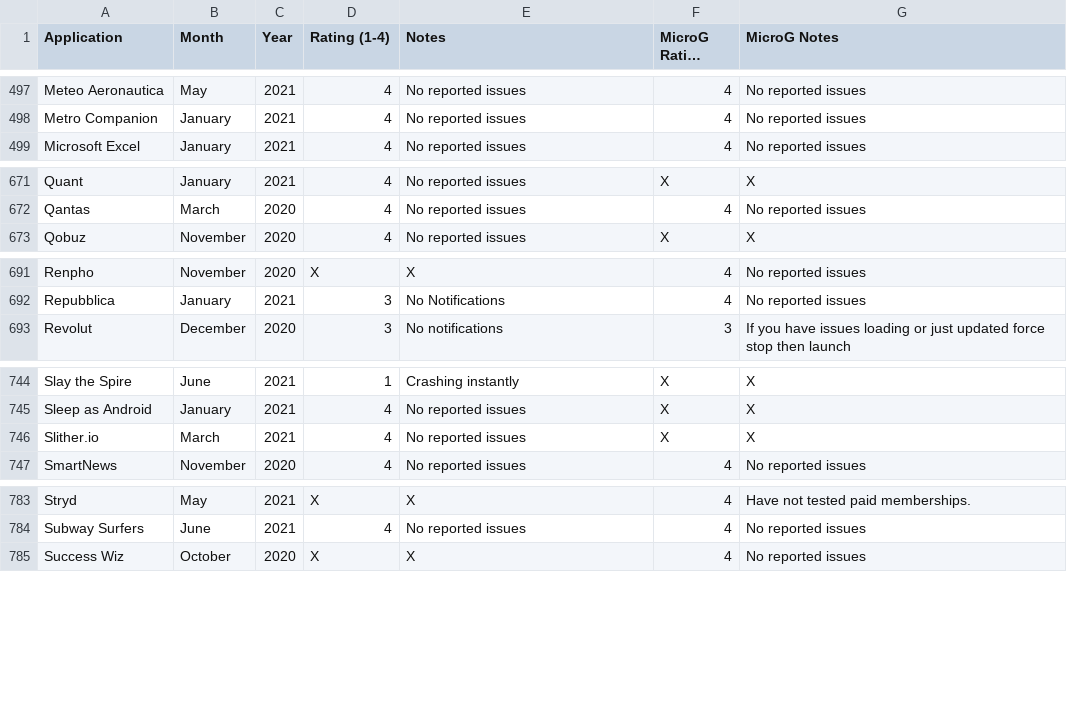
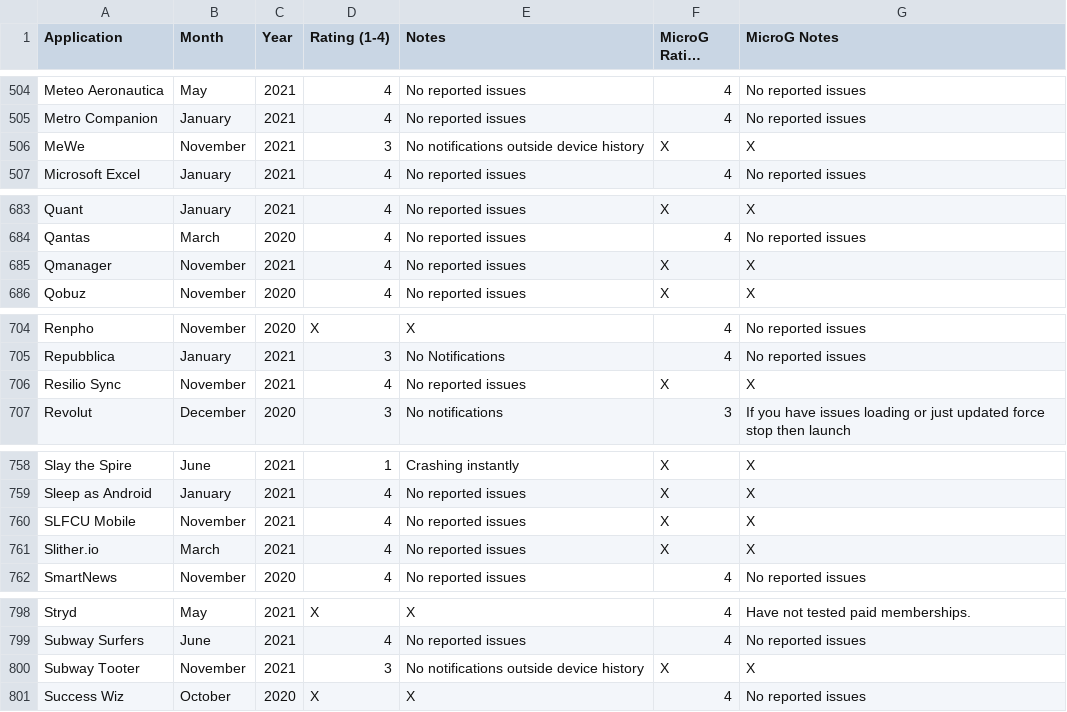
Before and after one commit to techlore/plexus, a CSV file: src/data/Plexus.csv, drawn as a sheet; only a part is shown, gaps mark what is left out; long unchanged cells end in …; the diff covers the shown part only.

```diff
--- a/src/data/Plexus.csv
+++ b/src/data/Plexus.csv
@@ -498,2 +505,3 @@ Meteo Aeronautica,May,2021,4,No reported issues,4,No reported issues
 Metro Companion,January,2021,4,No reported issues,4,No reported issues
+MeWe,November,2021,3,No notifications outside device history,X,X
 Microsoft Excel,January,2021,4,No reported issues,4,No reported issues
@@ -672,2 +684,3 @@ Quant,January,2021,4,No reported issues,X,X
 Qantas,March,2020,4,No reported issues,4,No reported issues
+Qmanager,November,2021,4,No reported issues,X,X
 Qobuz,November,2020,4,No reported issues,X,X
@@ -692,2 +705,3 @@ Renpho,November,2020,X,X,4,No reported issues
 Repubblica,January,2021,3,No Notifications,4,No reported issues
+Resilio Sync,November,2021,4,No reported issues,X,X
 Revolut,December,2020,3,No notifications,3,If you have issues loading or just updated force stop then launch
@@ -745,2 +759,3 @@ Slay the Spire,June,2021,1,Crashing instantly,X,X
 Sleep as Android,January,2021,4,No reported issues,X,X
+SLFCU Mobile,November,2021,4,No reported issues,X,X
 Slither.io,March,2021,4,No reported issues,X,X
@@ -784,2 +799,3 @@ Stryd,May,2021,X,X,4,Have not tested paid memberships.
 Subway Surfers,June,2021,4,No reported issues,4,No reported issues
+Subway Tooter,November,2021,3,No notifications outside device history,X,X
 Success Wiz,October,2020,X,X,4,No reported issues
```
Also changed, not shown: 17 added rows and 11 edited cells elsewhere in this file.
